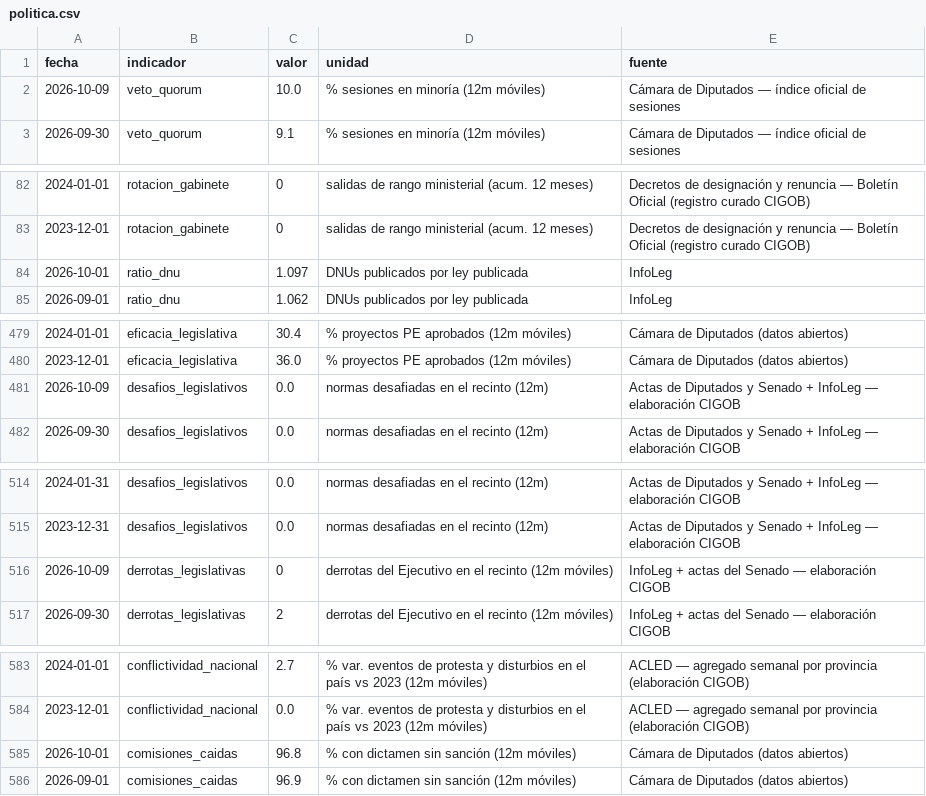
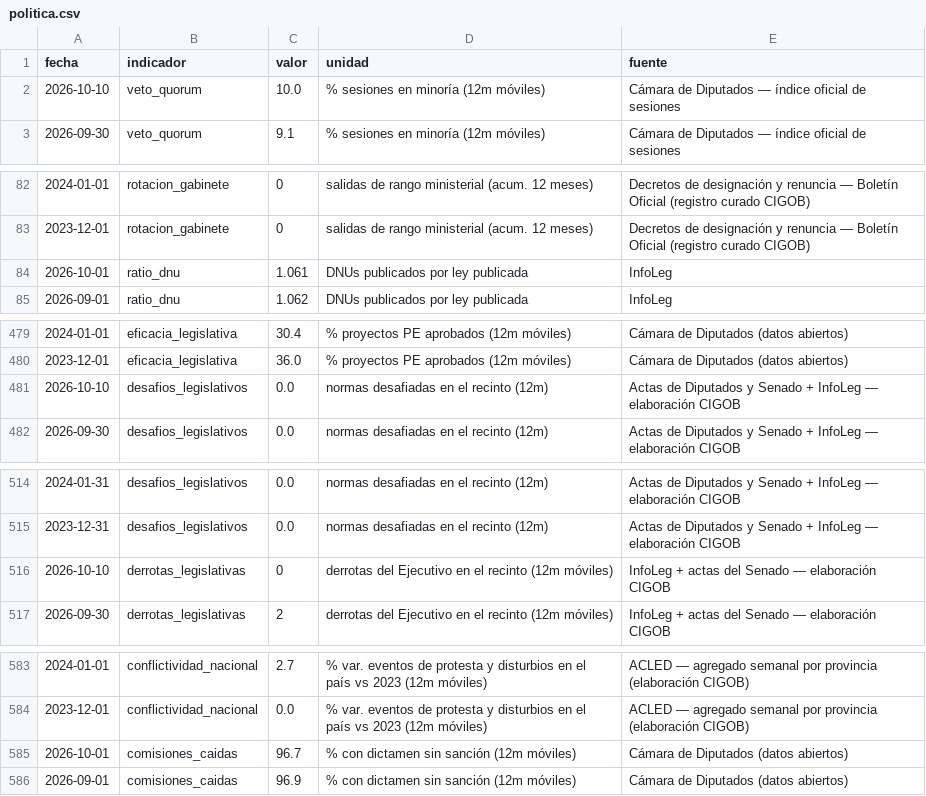
Before and after one commit to Juanpintoselso33/cigob-informe-coyuntura, a CSV file: projects/informe_coyuntura/output/series/politica.csv, drawn as a sheet; only a part is shown, gaps mark what is left out; the diff covers the shown part only.

```diff
--- a/projects/informe_coyuntura/output/series/politica.csv
+++ b/projects/informe_coyuntura/output/series/politica.csv
@@ -1,3 +1,3 @@
 fecha,indicador,valor,unidad,fuente
-2026-10-09,veto_quorum,10.0,% sesiones en minoría (12m móviles),Cámara de Diputados — índice oficial de sesiones
+2026-10-10,veto_quorum,10.0,% sesiones en minoría (12m móviles),Cámara de Diputados — índice oficial de sesiones
 2026-09-30,veto_quorum,9.1,% sesiones en minoría (12m móviles),Cámara de Diputados — índice oficial de sesiones
@@ -83,3 +83,3 @@ fecha,indicador,valor,unidad,fuente
 2023-12-01,rotacion_gabinete,0,salidas de rango ministerial (acum. 12 meses),Decretos de designación y renuncia — Boletín Oficial (registro curado CIGOB)
-2026-10-01,ratio_dnu,1.097,DNUs publicados por ley publicada,InfoLeg
+2026-10-01,ratio_dnu,1.061,DNUs publicados por ley publicada,InfoLeg
 2026-09-01,ratio_dnu,1.062,DNUs publicados por ley publicada,InfoLeg
@@ -480,3 +480,3 @@ fecha,indicador,valor,unidad,fuente
 2023-12-01,eficacia_legislativa,36.0,% proyectos PE aprobados (12m móviles),Cámara de Diputados (datos abiertos)
-2026-10-09,desafios_legislativos,0.0,normas desafiadas en el recinto (12m),Actas de Diputados y Senado + InfoLeg — elaboración CIGOB
+2026-10-10,desafios_legislativos,0.0,normas desafiadas en el recinto (12m),Actas de Diputados y Senado + InfoLeg — elaboración CIGOB
 2026-09-30,desafios_legislativos,0.0,normas desafiadas en el recinto (12m),Actas de Diputados y Senado + InfoLeg — elaboración CIGOB
@@ -515,3 +515,3 @@ fecha,indicador,valor,unidad,fuente
 2023-12-31,desafios_legislativos,0.0,normas desafiadas en el recinto (12m),Actas de Diputados y Senado + InfoLeg — elaboración CIGOB
-2026-10-09,derrotas_legislativas,0,derrotas del Ejecutivo en el recinto (12m móviles),InfoLeg + actas del Senado — elaboración CIGOB
+2026-10-10,derrotas_legislativas,0,derrotas del Ejecutivo en el recinto (12m móviles),InfoLeg + actas del Senado — elaboración CIGOB
 2026-09-30,derrotas_legislativas,2,derrotas del Ejecutivo en el recinto (12m móviles),InfoLeg + actas del Senado — elaboración CIGOB
@@ -584,3 +584,3 @@ fecha,indicador,valor,unidad,fuente
 2023-12-01,conflictividad_nacional,0.0,% var. eventos de protesta y disturbios en el país vs 2023 (12m móviles),ACLED — agregado semanal por provincia (elaboración CIGOB)
-2026-10-01,comisiones_caidas,96.8,% con dictamen sin sanción (12m móviles),Cámara de Diputados (datos abiertos)
+2026-10-01,comisiones_caidas,96.7,% con dictamen sin sanción (12m móviles),Cámara de Diputados (datos abiertos)
 2026-09-01,comisiones_caidas,96.9,% con dictamen sin sanción (12m móviles),Cámara de Diputados (datos abiertos)
```
Also changed, not shown: 2 edited cells elsewhere in this file, projects/informe_coyuntura/output/series/gestion.csv, projects/informe_coyuntura/output/series/macro.csv, 29 other files.
